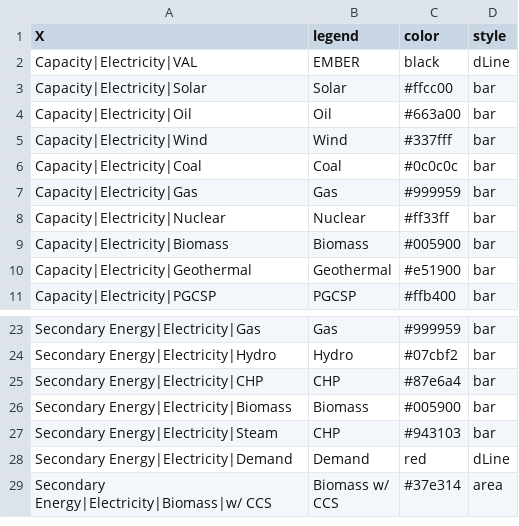
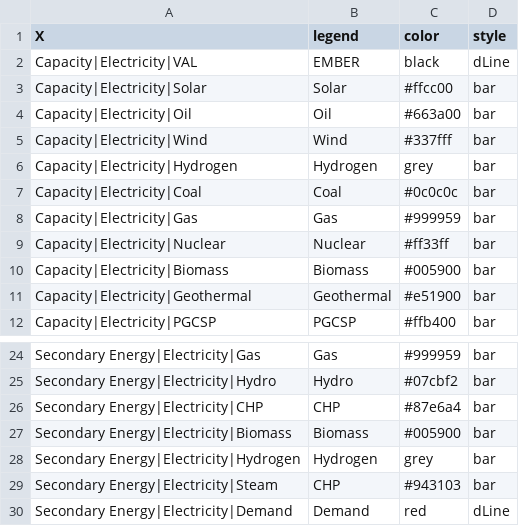
Before and after one commit to e3modelling/postprom, a CSV file: inst/extdata/plotstyle.csv, drawn as a sheet; only a part is shown, gaps mark what is left out; the shorter side is filled out with more unchanged rows.

Commit message:
add hydrogen to se and capelec plots

```diff
--- a/inst/extdata/plotstyle.csv
+++ b/inst/extdata/plotstyle.csv
@@ -5,2 +5,3 @@ Capacity|Electricity|Oil,Oil,#663a00,bar
 Capacity|Electricity|Wind,Wind,#337fff,bar
+Capacity|Electricity|Hydrogen,Hydrogen,grey,bar
 Capacity|Electricity|Coal,Coal,#0c0c0c,bar
@@ -26,2 +27,3 @@ Secondary Energy|Electricity|CHP,CHP,#87e6a4,bar
 Secondary Energy|Electricity|Biomass,Biomass,#005900,bar
+Secondary Energy|Electricity|Hydrogen,Hydrogen,grey,bar
 Secondary Energy|Electricity|Steam,CHP,#943103,bar
```
Also changed, not shown: inst/extdata/plot_mapping.csv, 1 other file.
